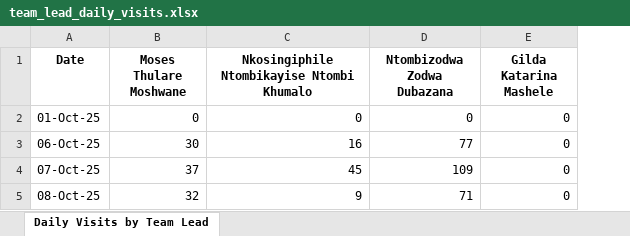
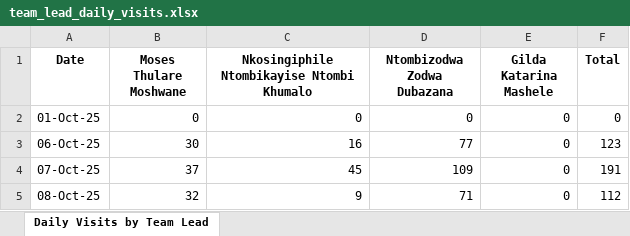
Before and after one commit to PapieMedgar/Daily_salessync, an Excel workbook: reports/team_lead_daily_visits.xlsx, sheet Daily Visits by Team Lead, drawn as a sheet; values as stored, in another font and other column widths than the file's, no borders; the diff names each change by its address in the sheet, - before the commit and + after, or states it on an @@ line.

```diff
--- a/reports/team_lead_daily_visits.xlsx (sheet Daily Visits by Team Lead)
+++ b/reports/team_lead_daily_visits.xlsx (sheet Daily Visits by Team Lead)
+column F (Total), rows 2-5: 0 | 123 | 191 | 112
```
Also changed, not shown: 2 other files.
